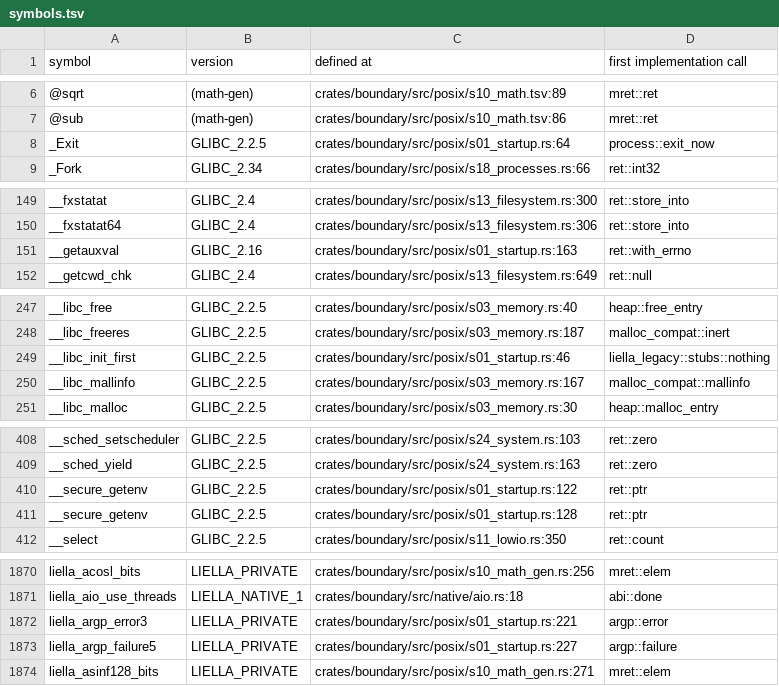
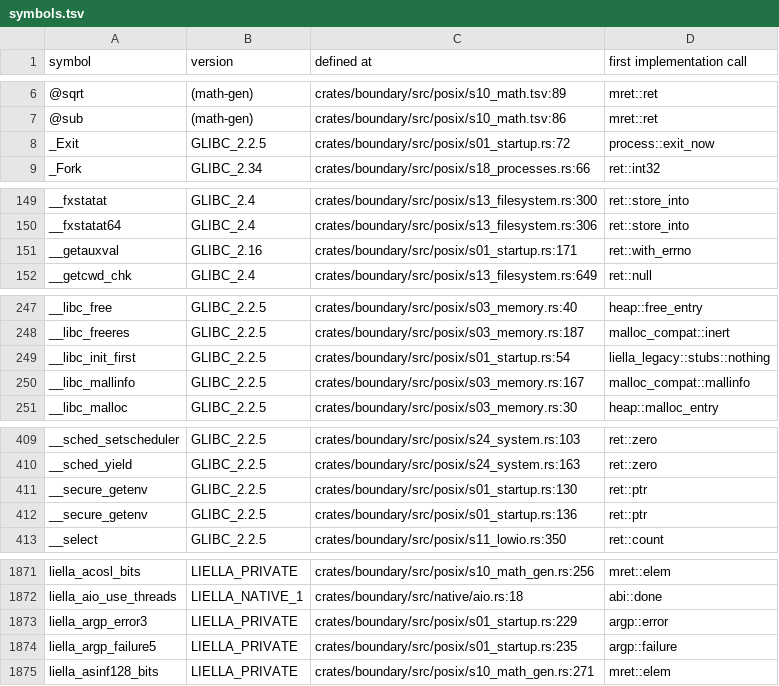
Before and after one commit to duskglow/liella, a TSV file: docs/codemap/symbols.tsv, drawn as a sheet; only a part is shown, gaps mark what is left out; the diff covers the shown part only.

Commit message:
Regenerate train-owned views
Views of records/ and crates/math/KERNELS.md are train-owned (RECORDS, design/records.md section 4): branches never commit them, so the train runs cargo xtask records-gen --in-place && cargo xtask kernel-index --in-place && cargo xtask codemap --in-place after composing and gates the result with LIELLA_TRAIN=1.

Files: docs/codemap/README.md, docs/codemap/symbols.tsv, docs/saturation/03-memory-and-string-kernels.md, plan/07-decisions/s12-buffered-streams.md, plan/07-decisions/s26-29.md.
CI train 601: DL-LIBC-EARLY-2B RECORDS-STALE-BODIES COMPARE-ENTRY-RECORD XTASK-AFFECTED-XTASK.

```diff
--- a/docs/codemap/symbols.tsv
+++ b/docs/codemap/symbols.tsv
@@ -7,3 +7,3 @@ symbol	version	defined at	first implementation call
 @sub	(math-gen)	crates/boundary/src/posix/s10_math.tsv:86	mret::ret
-_Exit	GLIBC_2.2.5	crates/boundary/src/posix/s01_startup.rs:64	process::exit_now
+_Exit	GLIBC_2.2.5	crates/boundary/src/posix/s01_startup.rs:72	process::exit_now
 _Fork	GLIBC_2.34	crates/boundary/src/posix/s18_processes.rs:66	ret::int32
@@ -150,3 +150,3 @@ __fxstatat	GLIBC_2.4	crates/boundary/src/posix/s13_filesystem.rs:300	ret::store_
 __fxstatat64	GLIBC_2.4	crates/boundary/src/posix/s13_filesystem.rs:306	ret::store_into
-__getauxval	GLIBC_2.16	crates/boundary/src/posix/s01_startup.rs:163	ret::with_errno
+__getauxval	GLIBC_2.16	crates/boundary/src/posix/s01_startup.rs:171	ret::with_errno
 __getcwd_chk	GLIBC_2.4	crates/boundary/src/posix/s13_filesystem.rs:649	ret::null
@@ -248,3 +248,3 @@ __libc_free	GLIBC_2.2.5	crates/boundary/src/posix/s03_memory.rs:40	heap::free_en
 __libc_freeres	GLIBC_2.2.5	crates/boundary/src/posix/s03_memory.rs:187	malloc_compat::inert
-__libc_init_first	GLIBC_2.2.5	crates/boundary/src/posix/s01_startup.rs:46	liella_legacy::stubs::nothing
+__libc_init_first	GLIBC_2.2.5	crates/boundary/src/posix/s01_startup.rs:54	liella_legacy::stubs::nothing
 __libc_mallinfo	GLIBC_2.2.5	crates/boundary/src/posix/s03_memory.rs:167	malloc_compat::mallinfo
@@ -409,4 +410,4 @@ __sched_setscheduler	GLIBC_2.2.5	crates/boundary/src/posix/s24_system.rs:103	ret
 __sched_yield	GLIBC_2.2.5	crates/boundary/src/posix/s24_system.rs:163	ret::zero
-__secure_getenv	GLIBC_2.2.5	crates/boundary/src/posix/s01_startup.rs:122	ret::ptr
-__secure_getenv	GLIBC_2.2.5	crates/boundary/src/posix/s01_startup.rs:128	ret::ptr
+__secure_getenv	GLIBC_2.2.5	crates/boundary/src/posix/s01_startup.rs:130	ret::ptr
+__secure_getenv	GLIBC_2.2.5	crates/boundary/src/posix/s01_startup.rs:136	ret::ptr
 __select	GLIBC_2.2.5	crates/boundary/src/posix/s11_lowio.rs:350	ret::count
@@ -1871,4 +1872,4 @@ liella_acosl_bits	LIELLA_PRIVATE	crates/boundary/src/posix/s10_math_gen.rs:256	m
 liella_aio_use_threads	LIELLA_NATIVE_1	crates/boundary/src/native/aio.rs:18	abi::done
-liella_argp_error3	LIELLA_PRIVATE	crates/boundary/src/posix/s01_startup.rs:221	argp::error
-liella_argp_failure5	LIELLA_PRIVATE	crates/boundary/src/posix/s01_startup.rs:227	argp::failure
+liella_argp_error3	LIELLA_PRIVATE	crates/boundary/src/posix/s01_startup.rs:229	argp::error
+liella_argp_failure5	LIELLA_PRIVATE	crates/boundary/src/posix/s01_startup.rs:235	argp::failure
 liella_asinf128_bits	LIELLA_PRIVATE	crates/boundary/src/posix/s10_math_gen.rs:271	mret::elem
```
Also changed, not shown: 1 added row and 30 edited cells elsewhere in this file, 4 other files.
